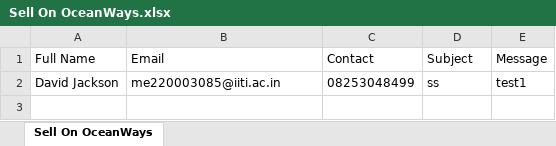
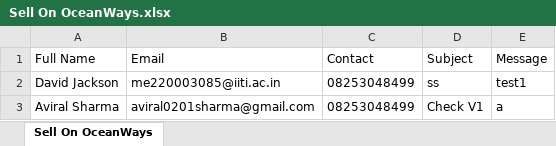
Before and after one commit to AviralSharma11/Decor, an Excel workbook: my-app/Backend/Sell On OceanWays.xlsx, sheet Sell On OceanWays, drawn as a sheet; values as stored, in another font and other column widths than the file's, no borders; the diff names each change by its address in the sheet, - before the commit and + after, or states it on an @@ line.

```diff
--- a/my-app/Backend/Sell On OceanWays.xlsx (sheet Sell On OceanWays)
+++ b/my-app/Backend/Sell On OceanWays.xlsx (sheet Sell On OceanWays)
+row 3: Aviral Sharma | aviral0201sharma@gmail.com | 08253048499 | Check V1 | a
```
Also changed, not shown: my-app/Backend/Feedbacks.xlsx, 13 other files.
